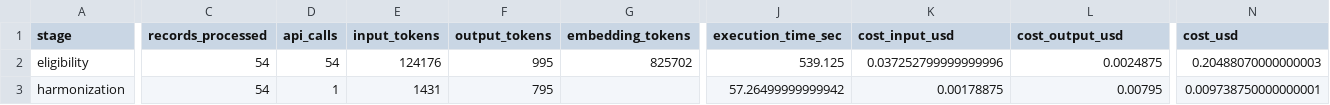
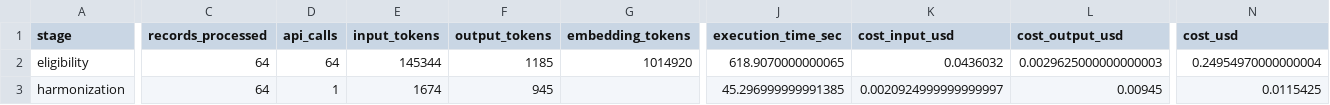
Before and after one commit to FBK-OpenIoT/automating-prisma-public, a CSV file: data/results/eligibility_sensitivity/runs_cost_summary.csv, drawn as a sheet; only a part is shown, gaps mark what is left out; the diff covers the shown part only; the diff names each change by its address in the sheet, - before the commit and + after, or states it on an @@ line.

```diff
--- a/data/results/eligibility_sensitivity/runs_cost_summary.csv
+++ b/data/results/eligibility_sensitivity/runs_cost_summary.csv
-C2:C3 (records_processed): 54
+C2:C3 (records_processed): 64
-D2 (api_calls): 54
+D2 (api_calls): 64
-E2 (input_tokens): 124176
+E2 (input_tokens): 145344
-F2 (output_tokens): 995
+F2 (output_tokens): 1185
-G2 (embedding_tokens): 825702
+G2 (embedding_tokens): 1014920
-J2 (execution_time_sec): 539.125
+J2 (execution_time_sec): 618.9070000000065
-K2 (cost_input_usd): 0.037252799999999996
+K2 (cost_input_usd): 0.0436032
-L2 (cost_output_usd): 0.0024875
+L2 (cost_output_usd): 0.0029625000000000003
-N2 (cost_usd): 0.20488070000000003
+N2 (cost_usd): 0.24954970000000004
-E3 (input_tokens): 1431
+E3 (input_tokens): 1674
-F3 (output_tokens): 795
+F3 (output_tokens): 945
-J3 (execution_time_sec): 57.26499999999942
+J3 (execution_time_sec): 45.296999999991385
-K3 (cost_input_usd): 0.00178875
+K3 (cost_input_usd): 0.0020924999999999997
-L3 (cost_output_usd): 0.00795
+L3 (cost_output_usd): 0.00945
-N3 (cost_usd): 0.009738750000000001
+N3 (cost_usd): 0.0115425
```
Also changed, not shown: 3 edited cells elsewhere in this file, data/results/eligibility_sensitivity/records.csv, data/results/review.csv, 9 other files.
